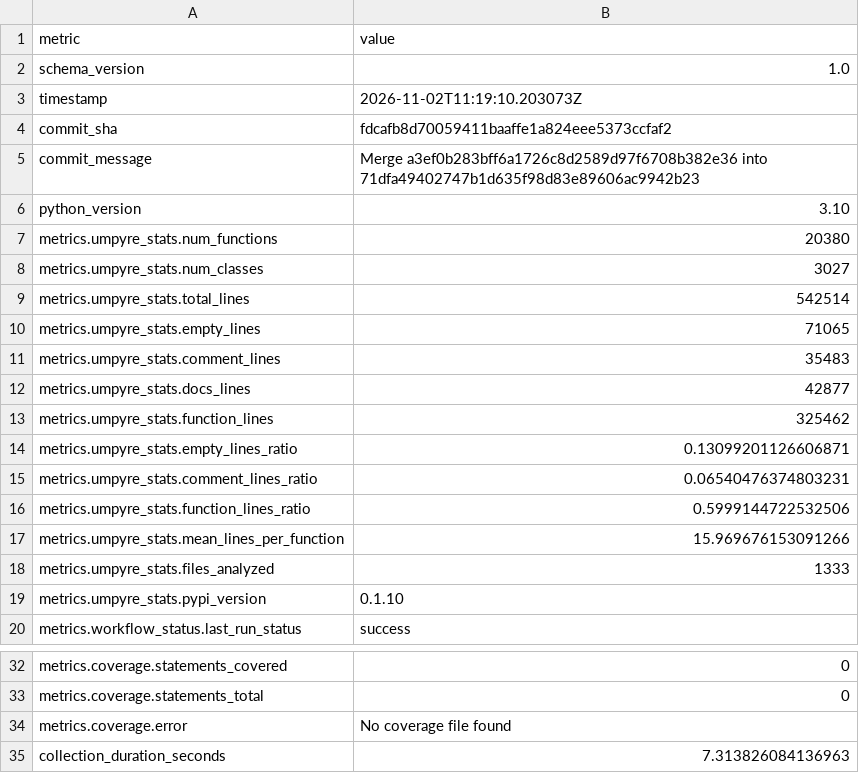
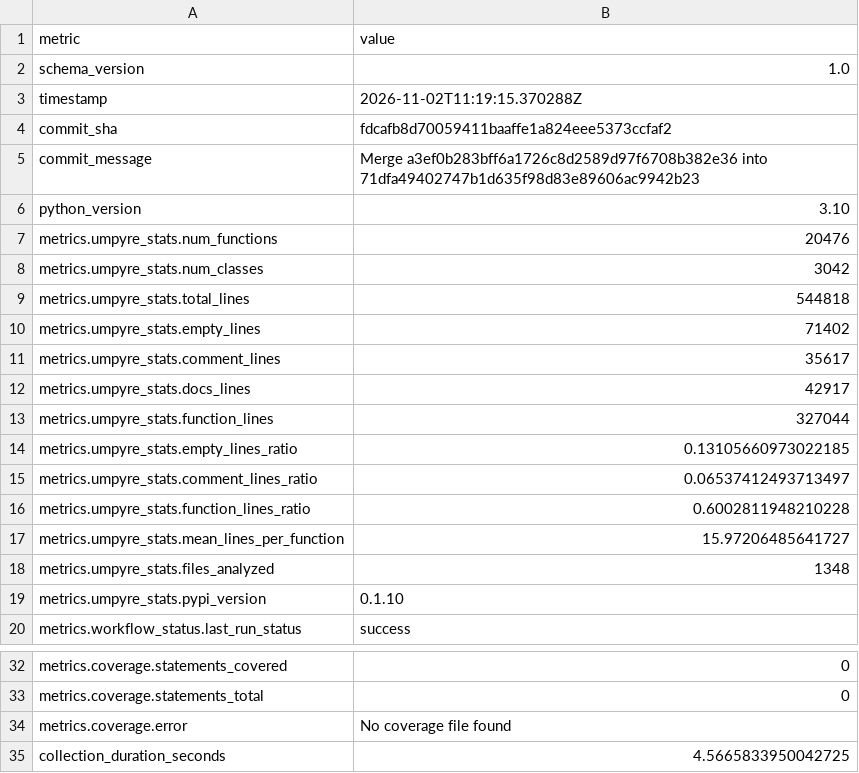
Before and after one commit to i2mint/au, a CSV file: metrics.csv, drawn as a sheet; only a part is shown, gaps mark what is left out.

Commit message:
Update metrics for fdcafb8

```diff
--- a/metrics.csv
+++ b/metrics.csv
@@ -2,3 +2,3 @@ metric,value
 schema_version,1.0
-timestamp,2026-11-02T11:19:10.203073Z
+timestamp,2026-11-02T11:19:15.370288Z
 commit_sha,fdcafb8d70059411baaffe1a824eee5373ccfaf2
@@ -6,14 +6,14 @@ commit_message,Merge a3ef0b283bff6a1726c8d2589d97f6708b382e36 into 71dfa49402747
 python_version,3.10
-metrics.umpyre_stats.num_functions,20380
-metrics.umpyre_stats.num_classes,3027
-metrics.umpyre_stats.total_lines,542514
-metrics.umpyre_stats.empty_lines,71065
-metrics.umpyre_stats.comment_lines,35483
-metrics.umpyre_stats.docs_lines,42877
-metrics.umpyre_stats.function_lines,325462
-metrics.umpyre_stats.empty_lines_ratio,0.13099201126606871
-metrics.umpyre_stats.comment_lines_ratio,0.06540476374803231
-metrics.umpyre_stats.function_lines_ratio,0.5999144722532506
-metrics.umpyre_stats.mean_lines_per_function,15.969676153091266
-metrics.umpyre_stats.files_analyzed,1333
+metrics.umpyre_stats.num_functions,20476
+metrics.umpyre_stats.num_classes,3042
+metrics.umpyre_stats.total_lines,544818
+metrics.umpyre_stats.empty_lines,71402
+metrics.umpyre_stats.comment_lines,35617
+metrics.umpyre_stats.docs_lines,42917
+metrics.umpyre_stats.function_lines,327044
+metrics.umpyre_stats.empty_lines_ratio,0.13105660973022185
+metrics.umpyre_stats.comment_lines_ratio,0.06537412493713497
+metrics.umpyre_stats.function_lines_ratio,0.6002811948210228
+metrics.umpyre_stats.mean_lines_per_function,15.97206485641727
+metrics.umpyre_stats.files_analyzed,1348
 metrics.umpyre_stats.pypi_version,0.1.10
@@ -38,2 +38,2 @@ metrics.coverage.statements_total,0
 metrics.coverage.error,No coverage file found
-collection_duration_seconds,7.313826084136963
+collection_duration_seconds,4.5665833950042725
```
Also changed, not shown: 2 other files.
